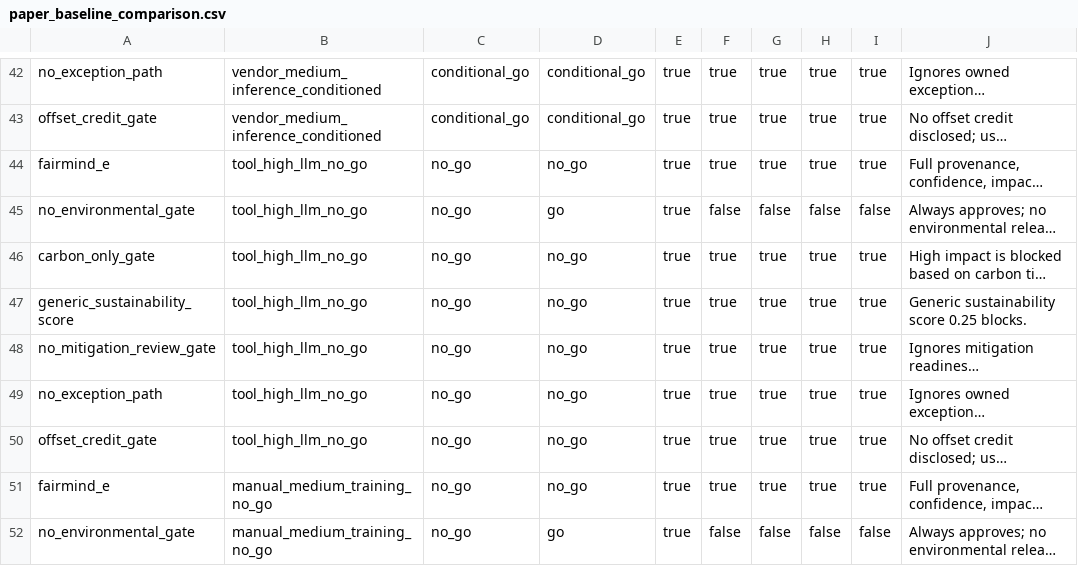
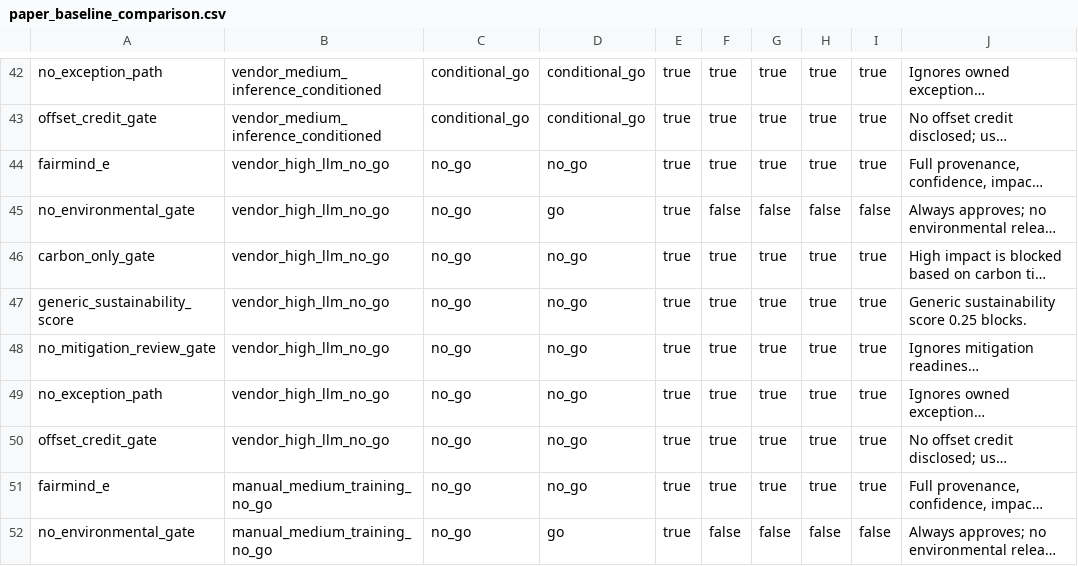
Before and after one commit to adhit-r/fairmind, a CSV file: research/fairmind-e/evaluation/results/paper_baseline_comparison.csv, drawn as a sheet; only a part is shown, gaps mark what is left out; long unchanged cells end in …; the diff names each change by its address in the sheet, - before the commit and + after, or states it on an @@ line.

```diff
--- a/research/fairmind-e/evaluation/results/paper_baseline_comparison.csv
+++ b/research/fairmind-e/evaluation/results/paper_baseline_comparison.csv
-B44:B50: tool_high_llm_no_go
+B44:B50: vendor_high_llm_no_go
```
Also changed, not shown: research/fairmind-e/evaluation/results/paper_gate_eval.csv, 25 other files.
